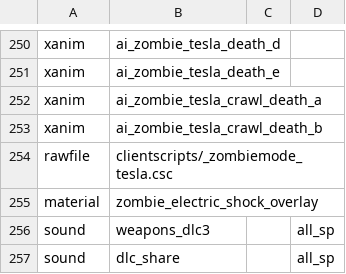
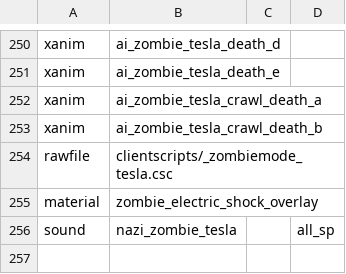
Before and after one commit to sergenegegencer/COD5-Remastered, a CSV file: mods/nazi_zombie_remastered/mod.csv, drawn as a sheet; only a part is shown, gaps mark what is left out.

Commit message:
refactor(zombies): isolate Wunderwaffe DG-2 sound aliases

```diff
--- a/mods/nazi_zombie_remastered/mod.csv
+++ b/mods/nazi_zombie_remastered/mod.csv
@@ -255,3 +255,2 @@ rawfile,clientscripts/_zombiemode_tesla.csc
 material,zombie_electric_shock_overlay
-sound,weapons_dlc3,,all_sp
-sound,dlc_share,,all_sp
+sound,nazi_zombie_tesla,,all_sp
```
Also changed, not shown: 5 other files.
